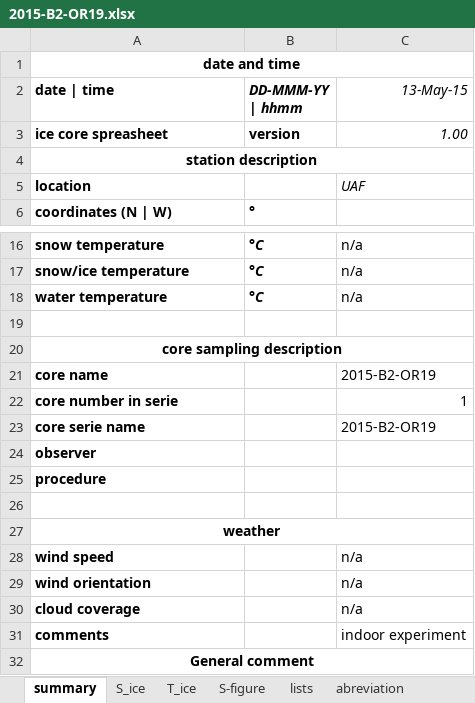
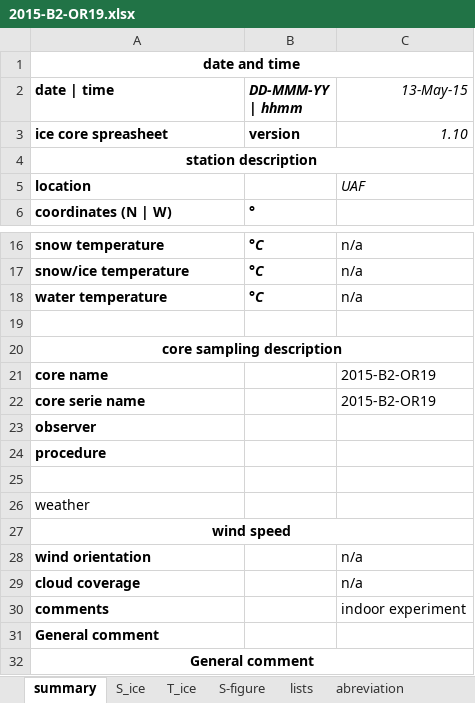
Before and after one commit to megavolts/PySIC, an Excel workbook: data_sample/ice_cores/2015-B2-OR19.xlsx, sheet summary, drawn as a sheet; only a part is shown, gaps mark what is left out; values as stored, in another font and other column widths than the file's, no borders; removed rows and columns are numbered as before the commit, all else as after; the diff names each change by its address in the sheet, - before the commit and + after, or states it on an @@ line.

```diff
--- a/data_sample/ice_cores/2015-B2-OR19.xlsx (sheet summary)
+++ b/data_sample/ice_cores/2015-B2-OR19.xlsx (sheet summary)
-C3 (13-May-15): 1.00
+C3 (13-May-15): 1.10
-row 22: core number in serie |  | 1
@@ A26 bold: on → off, alignment: center → left @@
-A27:C27 merged
-A27 alignment: left
+A27 alignment: center
+A27:C27 merged
-C27 (13-May-15): n/a
+C27 (13-May-15): (empty)
+row 31: General comment
```
Also changed, not shown: sheet S_ice, sheet T_ice, charts or pictures, data_sample/ice_cores/2015-B1-OR19.xlsx, 13 other files.
